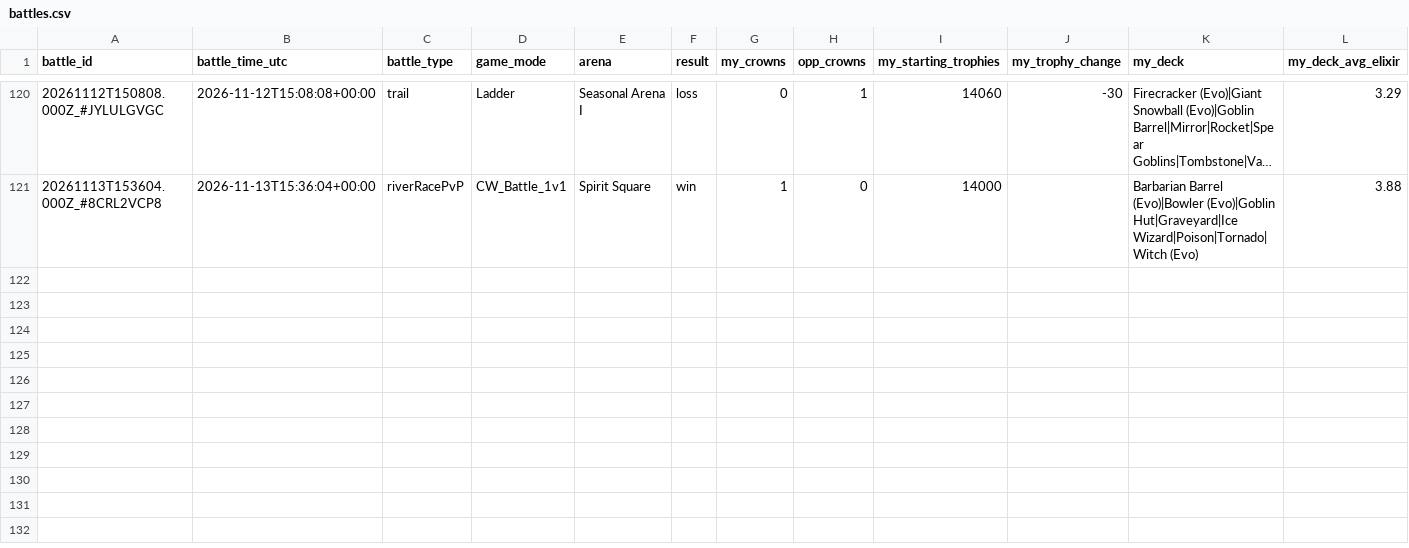
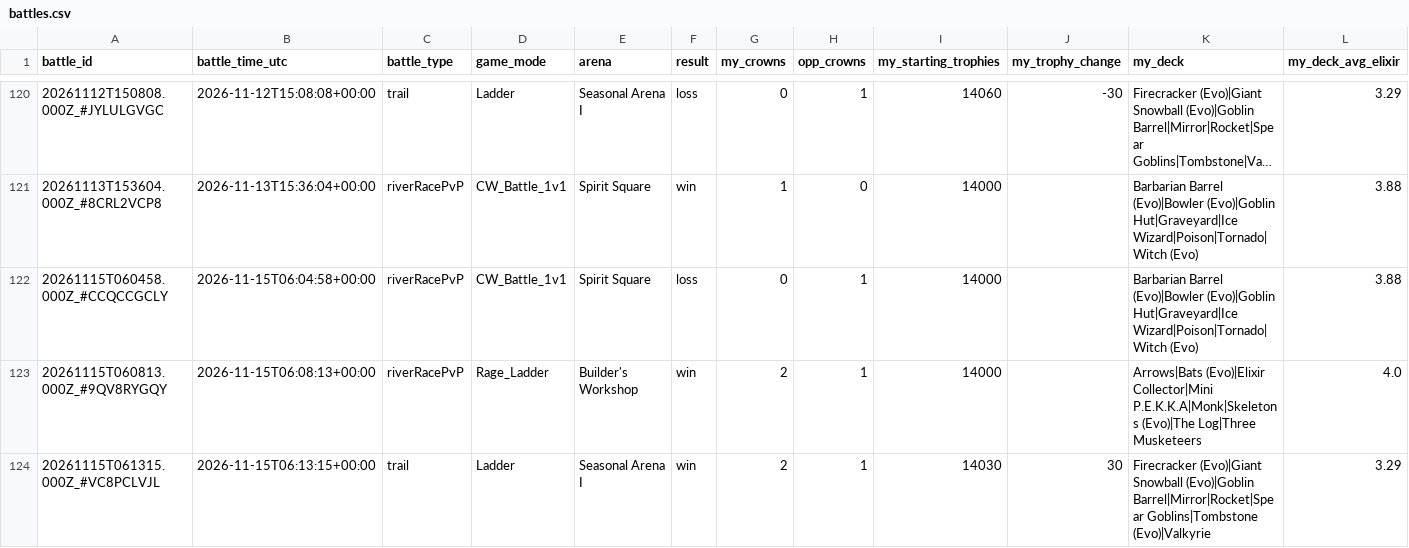
Before and after one commit to ecomte/royale-report, a CSV file: data/ryan/battles.csv, drawn as a sheet; only a part is shown, gaps mark what is left out; long unchanged cells end in …; rows hold the shown columns only; the diff names each change by its address in the sheet, - before the commit and + after, or states it on an @@ line.

```diff
--- a/data/ryan/battles.csv
+++ b/data/ryan/battles.csv
+row 122: 20261115T060458.000Z_#CCQCCGCLY | 2026-11-15T06:04:58+00:00 | riverRacePvP | CW_Battle_1v1 | Spirit Square | loss | 0 | 1 | 14000 |  | Barbarian Barrel (Evo)|Bowler (Evo)|Goblin Hut|Graveyard|Ice Wizard|Poison|Tornado|Witch (Evo) | 3.88
+row 123: 20261115T060813.000Z_#9QV8RYGQY | 2026-11-15T06:08:13+00:00 | riverRacePvP | Rage_Ladder | Builder's Workshop | win | 2 | 1 | 14000 |  | Arrows|Bats (Evo)|Elixir Collector|Mini P.E.K.K.A|Monk|Skeletons (Evo)|The Log|Three Musketeers | 4.0
+row 124: 20261115T061315.000Z_#VC8PCLVJL | 2026-11-15T06:13:15+00:00 | trail | Ladder | Seasonal Arena I | win | 2 | 1 | 14030 | 30 | Firecracker (Evo)|Giant Snowball (Evo)|Goblin Barrel|Mirror|Rocket|Spear Goblins|Tombstone (Evo)|Valkyrie | 3.29
```
Also changed, not shown: data/me/battles.csv, data/ryan/duels.csv, 7 other files.
